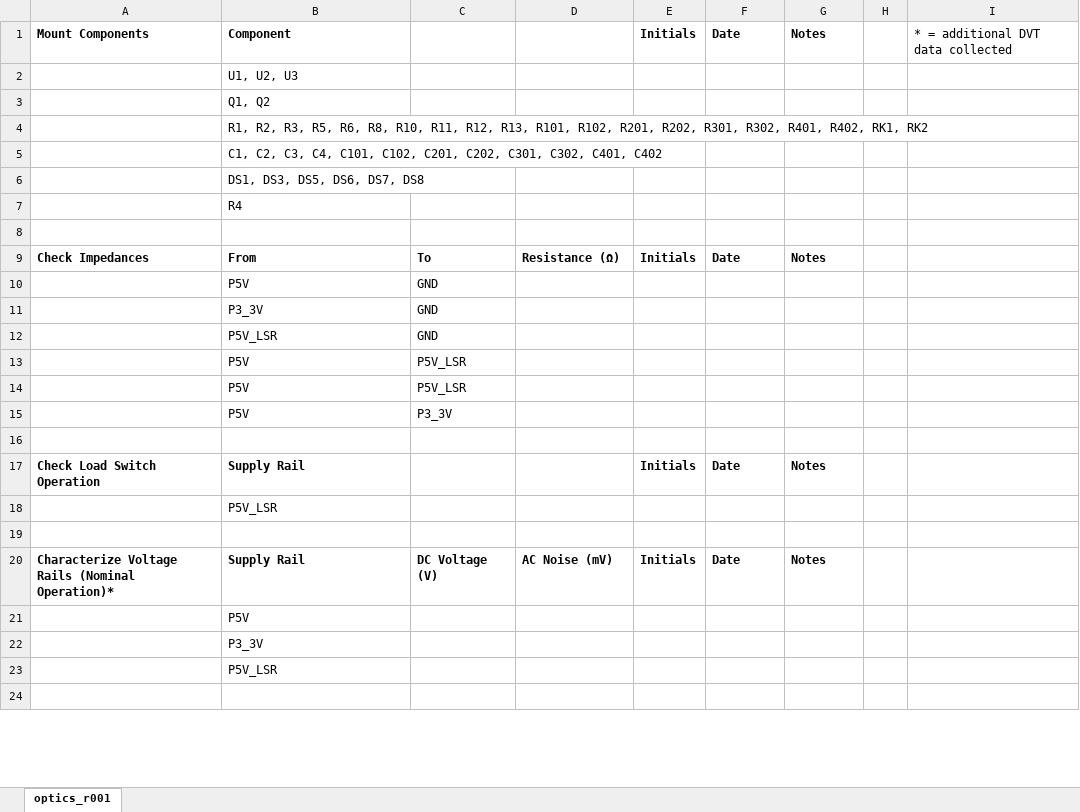
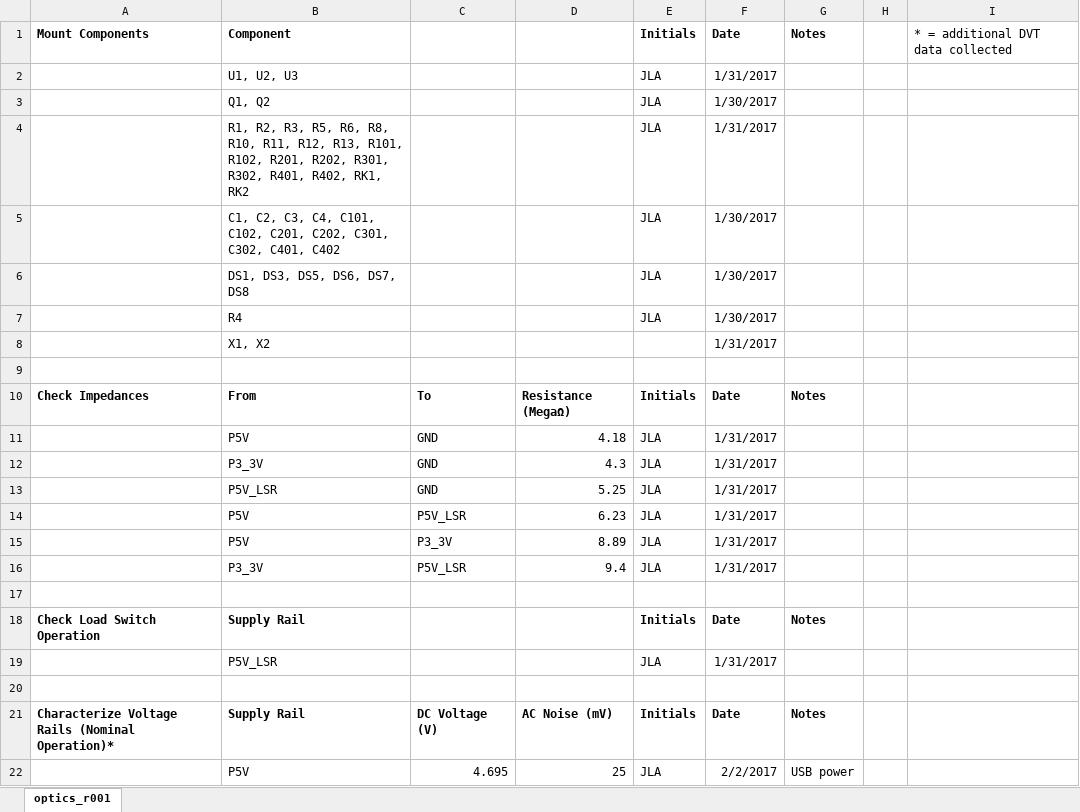
Before and after one commit to joshandnoodles/Thesis, an Excel workbook: doc/dvt/bring-up.xlsx, sheet optics_r001, drawn as a sheet; only a part is shown; the shorter side is filled out with more unchanged rows; values as stored, in another font and other column widths than the file's, no borders; removed rows and columns are numbered as before the commit, all else as after; the diff covers the shown part only; the diff names each change by its address in the sheet, - before the commit and + after, or states it on an @@ line.

```diff
--- a/doc/dvt/bring-up.xlsx (sheet optics_r001)
+++ b/doc/dvt/bring-up.xlsx (sheet optics_r001)
-row 2:  | U1, U2, U3
-row 3:  | Q1, Q2
-row 4:  | R1, R2, R3, R5, R6, R8, R10, R11, R12, R13, R101, R102, R201, R202, R301, R302, R401, R402, RK1, RK2
-row 5:  | C1, C2, C3, C4, C101, C102, C201, C202, C301, C302, C401, C402
-row 6:  | DS1, DS3, DS5, DS6, DS7, DS8
-row 7:  | R4
+row 2:  | U1, U2, U3 |  |  | JLA | 1/31/2017
+row 3:  | Q1, Q2 |  |  | JLA | 1/30/2017
+row 4:  | R1, R2, R3, R5, R6, R8, R10, R11, R12, R13, R101, R102, R201, R202, R301, R302, R401, R402, RK1, RK2 |  |  | JLA | 1/31/2017
+row 5:  | C1, C2, C3, C4, C101, C102, C201, C202, C301, C302, C401, C402 |  |  | JLA | 1/30/2017
+row 6:  | DS1, DS3, DS5, DS6, DS7, DS8 |  |  | JLA | 1/30/2017
+row 7:  | R4 |  |  | JLA | 1/30/2017
+row 8:  | X1, X2 |  |  |  | 1/31/2017
-D10: Resistance (Ω)
+D10: Resistance (MegaΩ)
-row 10:  | P5V | GND
-row 11:  | P3_3V | GND
-row 12:  | P5V_LSR | GND
-row 13:  | P5V | P5V_LSR
-row 14:  | P5V | P5V_LSR
-row 15:  | P5V | P3_3V
+row 11:  | P5V | GND | 4.18 | JLA | 1/31/2017
+row 12:  | P3_3V | GND | 4.3 | JLA | 1/31/2017
+row 13:  | P5V_LSR | GND | 5.25 | JLA | 1/31/2017
+row 14:  | P5V | P5V_LSR | 6.23 | JLA | 1/31/2017
+row 15:  | P5V | P3_3V | 8.89 | JLA | 1/31/2017
+row 16:  | P3_3V | P5V_LSR | 9.4 | JLA | 1/31/2017
-row 18:  | P5V_LSR
+row 19:  | P5V_LSR |  |  | JLA | 1/31/2017
-row 21:  | P5V
-row 22:  | P3_3V
-row 23:  | P5V_LSR
+row 22:  | P5V | 4.695 | 25 | JLA | 2/2/2017 | USB power
```
Also changed, not shown: 9 added rows, 8 removed rows and 2 edited cells elsewhere in this sheet, doc/bom.xlsx, doc/design/pinouts.xlsx, 24 other files.
